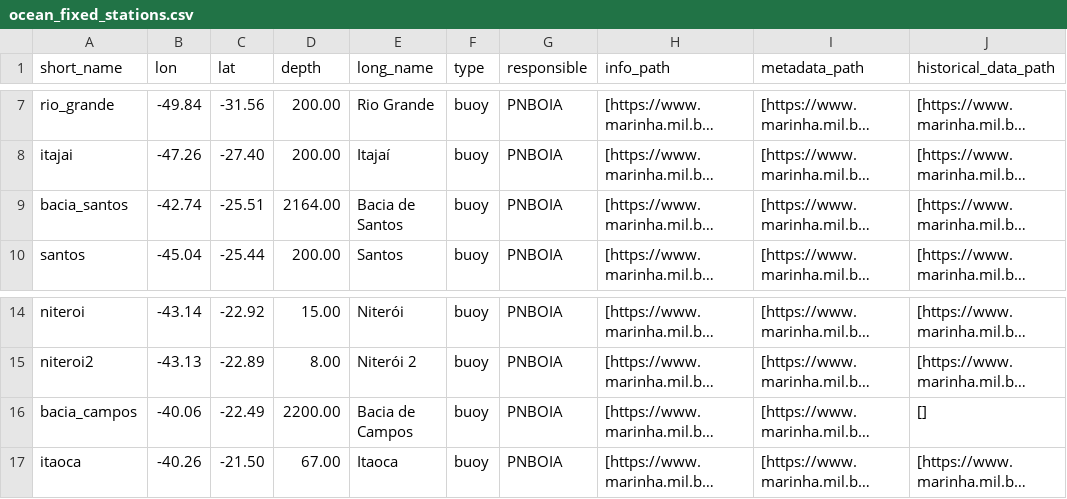
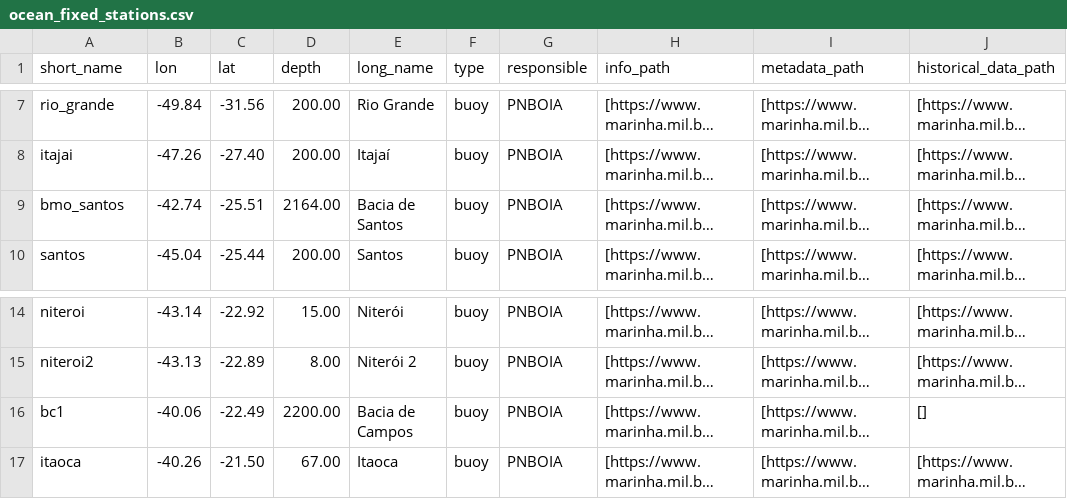
Before and after one commit to douglasnehme/data-misc, a CSV file: ocean_fixed_stations.csv, drawn as a sheet; only a part is shown, gaps mark what is left out; long unchanged cells end in …; the diff names each change by its address in the sheet, - before the commit and + after, or states it on an @@ line.

Commit message:
Update Campos and Santos bmo buoys' short name
Did this to their short name match with file name in Brazilian Navy storage

```diff
--- a/ocean_fixed_stations.csv
+++ b/ocean_fixed_stations.csv
-A9 (short_name): bacia_santos
+A9 (short_name): bmo_santos
-A16 (short_name): bacia_campos
+A16 (short_name): bc1
```
